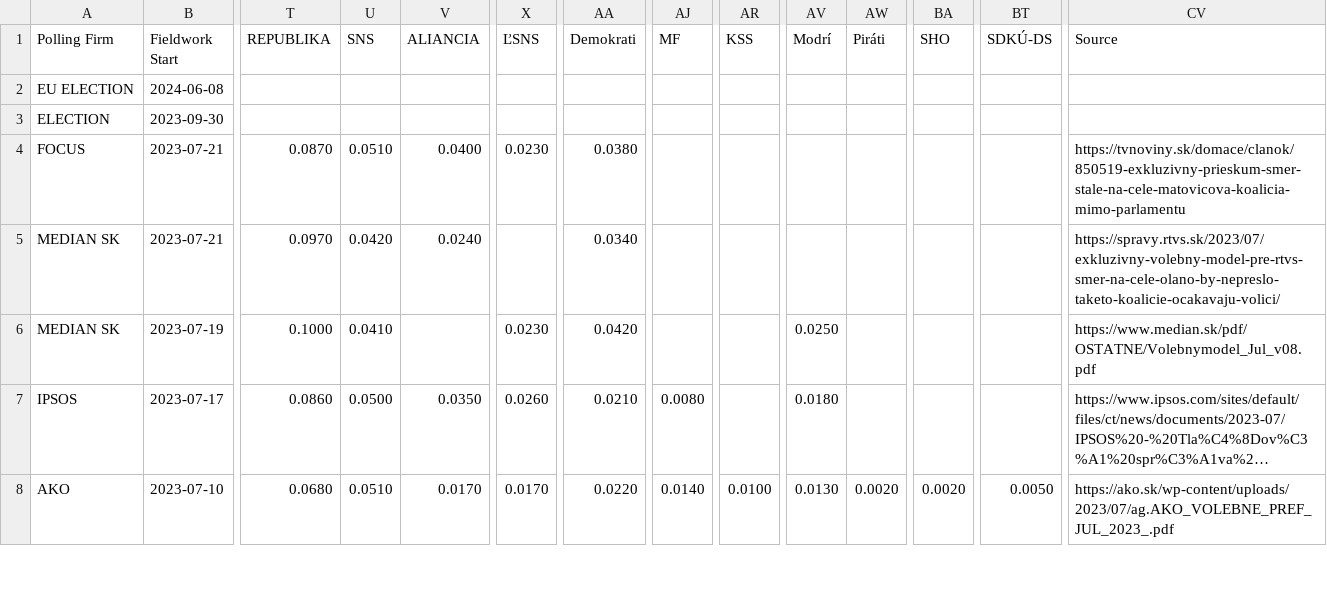
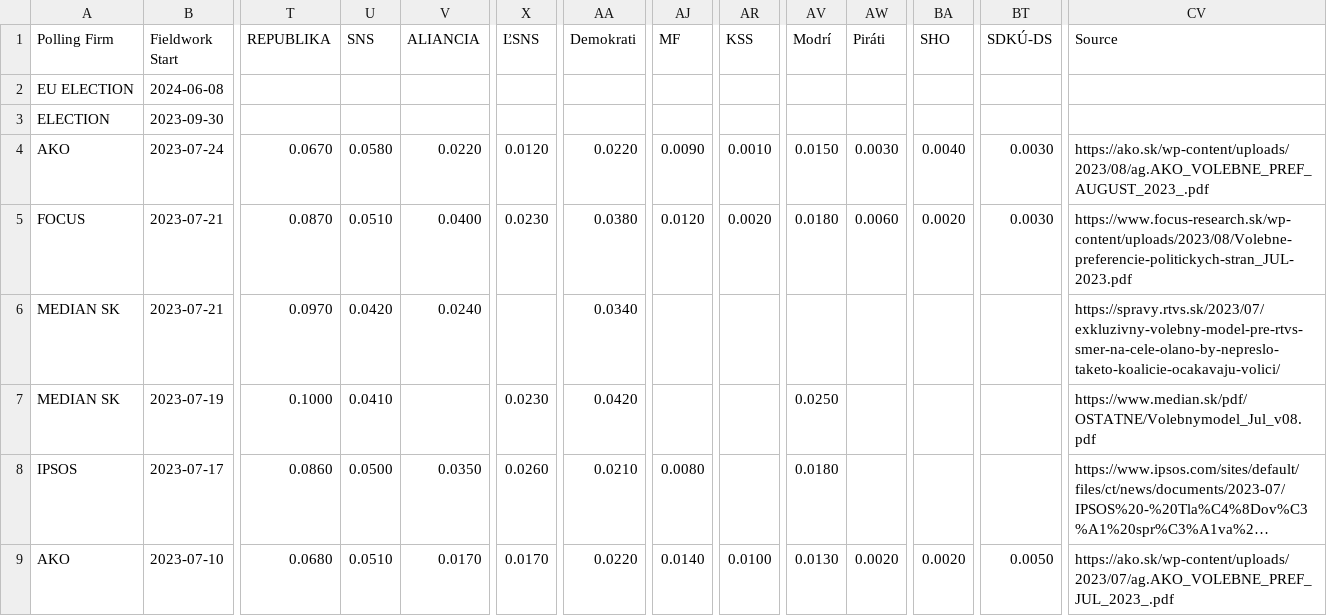
Before and after one commit to acernek/acernek.github.io, a CSV file: sk-polls/data/sk-polls.csv, drawn as a sheet; only a part is shown, gaps mark what is left out; long unchanged cells end in …; addresses are those after the commit; rows hold the shown columns only; the diff names each change by its address in the sheet, - before the commit and + after, or states it on an @@ line.

```diff
--- a/sk-polls/data/sk-polls.csv
+++ b/sk-polls/data/sk-polls.csv
+row 4: AKO | 2023-07-24 | 0.0670 | 0.0580 | 0.0220 | 0.0120 | 0.0220 | 0.0090 | 0.0010 | 0.0150 | 0.0030 | 0.0040 | 0.0030 | https://ako.sk/wp-content/uploads/2023/08/ag.AKO_VOLEBNE_PREF_AUGUST_2023_.pdf
-AJ5 (MF): (empty)
+AJ5 (MF): 0.0120
-AR5 (KSS): (empty)
+AR5 (KSS): 0.0020
-AV5 (Modrí): (empty)
+AV5 (Modrí): 0.0180
-AW5 (Piráti): (empty)
+AW5 (Piráti): 0.0060
-BA5 (SHO): (empty)
+BA5 (SHO): 0.0020
-BT5 (SDKÚ-DS): (empty)
+BT5 (SDKÚ-DS): 0.0030
-CV5 (Source): https://tvnoviny.sk/domace/clanok/850519-exkluzivny-prieskum-smer-stale-na-cele-matovicova-koalicia-mimo-parlamentu
+CV5 (Source): https://www.focus-research.sk/wp-content/uploads/2023/08/Volebne-preferencie-politickych-stran_JUL-2023.pdf
```
Also changed, not shown: 4 other files.
